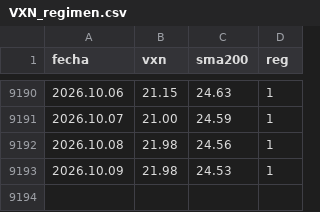
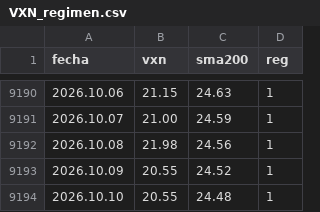
Before and after one commit to Oaragunde/vxn-feed, a CSV file: VXN_regimen.csv, drawn as a sheet; only a part is shown, gaps mark what is left out.

```diff
--- a/VXN_regimen.csv
+++ b/VXN_regimen.csv
@@ -9192,2 +9192,3 @@ fecha;vxn;sma200;reg
 2026.10.08;21.98;24.56;1
-2026.10.09;21.98;24.53;1
+2026.10.09;20.55;24.52;1
+2026.10.10;20.55;24.48;1
```
Also changed, not shown: GVZ_regimen.csv, VIX_regimen.csv.
